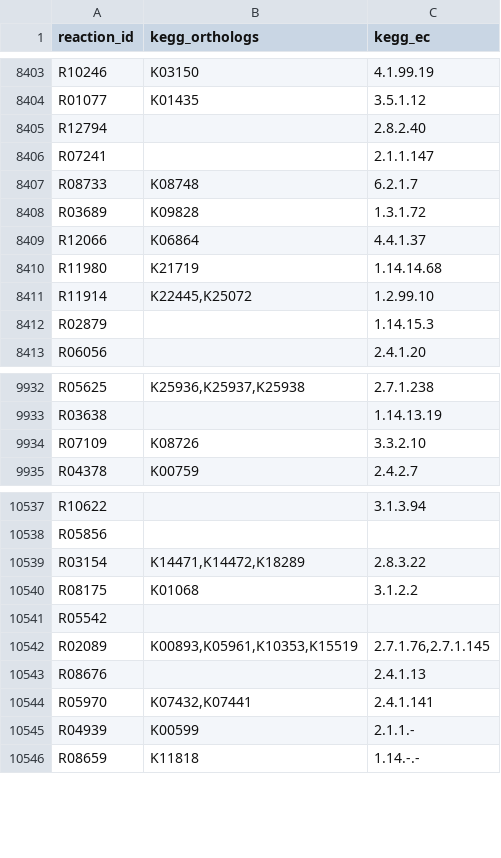
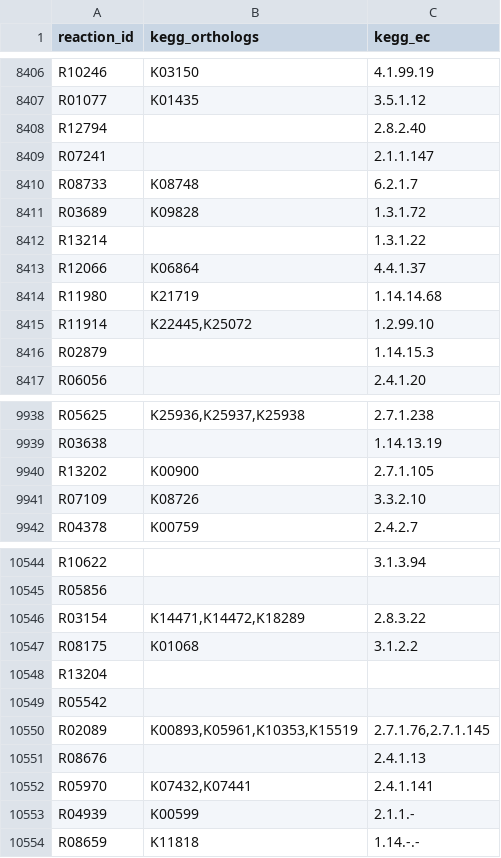
Before and after one commit to ArnaudBelcour/kegg2bipartitegraph, a TSV file: kegg2bipartitegraph/data/kegg_model/kegg_mapping.tsv, drawn as a sheet; only a part is shown, gaps mark what is left out; the diff covers the shown part only; the diff names each change by its address in the sheet, - before the commit and + after, or states it on an @@ line.

```diff
--- a/kegg2bipartitegraph/data/kegg_model/kegg_mapping.tsv
+++ b/kegg2bipartitegraph/data/kegg_model/kegg_mapping.tsv
+row 8412: R13214 |  | 1.3.1.22
+row 9940: R13202 | K00900 | 2.7.1.105
+row 10548: R13204
```
Also changed, not shown: 5 added rows elsewhere in this file, kegg2bipartitegraph/data/kegg_model/kegg_compound_name.tsv, kegg2bipartitegraph/data/kegg_model/kegg_modules.tsv, 16 other files.
